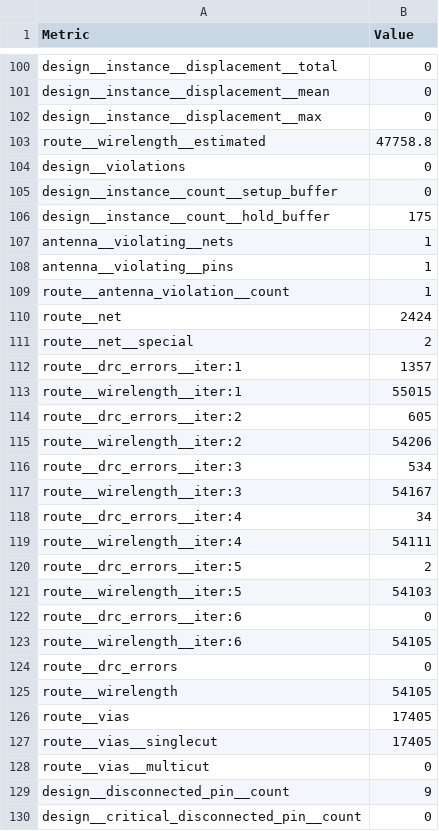
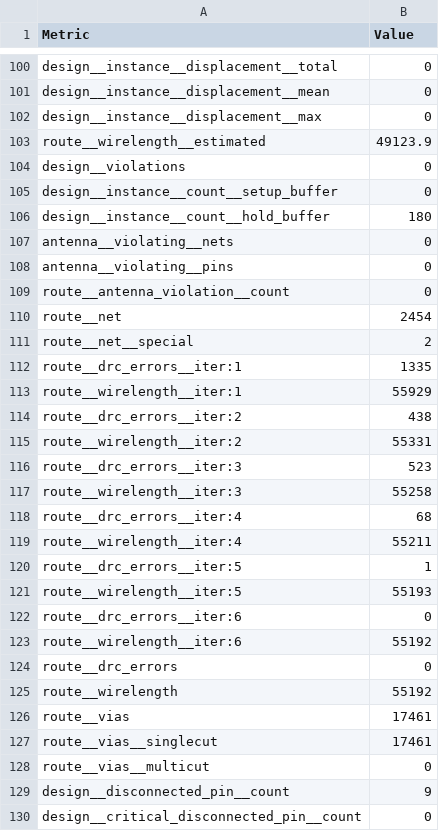
Before and after one commit to TinyTapeout/tinytapeout-08, a CSV file: projects/tt_um_gfg_development_tinymandelbrot/stats/metrics.csv, drawn as a sheet; only a part is shown, gaps mark what is left out; the diff covers the shown part only.

Commit message:
feat: update project tt_um_gfg_development_tinymandelbrot from gfg-development/tt08-tiny-mandelbrot
Commit: 10eeed2afdf5cfaf34288f3fe2b833865a597fbc
Workflow: https://github.com/gfg-development/tt08-tiny-mandelbrot/actions/runs/10738748487

```diff
--- a/projects/tt_um_gfg_development_tinymandelbrot/stats/metrics.csv
+++ b/projects/tt_um_gfg_development_tinymandelbrot/stats/metrics.csv
@@ -102,27 +102,27 @@ design__instance__displacement__mean,0
 design__instance__displacement__max,0
-route__wirelength__estimated,47758.8
+route__wirelength__estimated,49123.9
 design__violations,0
 design__instance__count__setup_buffer,0
-design__instance__count__hold_buffer,175
-antenna__violating__nets,1
-antenna__violating__pins,1
-route__antenna_violation__count,1
-route__net,2424
+design__instance__count__hold_buffer,180
+antenna__violating__nets,0
+antenna__violating__pins,0
+route__antenna_violation__count,0
+route__net,2454
 route__net__special,2
-route__drc_errors__iter:1,1357
-route__wirelength__iter:1,55015
-route__drc_errors__iter:2,605
-route__wirelength__iter:2,54206
-route__drc_errors__iter:3,534
-route__wirelength__iter:3,54167
-route__drc_errors__iter:4,34
-route__wirelength__iter:4,54111
-route__drc_errors__iter:5,2
-route__wirelength__iter:5,54103
+route__drc_errors__iter:1,1335
+route__wirelength__iter:1,55929
+route__drc_errors__iter:2,438
+route__wirelength__iter:2,55331
+route__drc_errors__iter:3,523
+route__wirelength__iter:3,55258
+route__drc_errors__iter:4,68
+route__wirelength__iter:4,55211
+route__drc_errors__iter:5,1
+route__wirelength__iter:5,55193
 route__drc_errors__iter:6,0
-route__wirelength__iter:6,54105
+route__wirelength__iter:6,55192
 route__drc_errors,0
-route__wirelength,54105
-route__vias,17405
-route__vias__singlecut,17405
+route__wirelength,55192
+route__vias,17461
+route__vias__singlecut,17461
 route__vias__multicut,0
```
Also changed, not shown: 92 edited cells elsewhere in this file, 5 other files.
